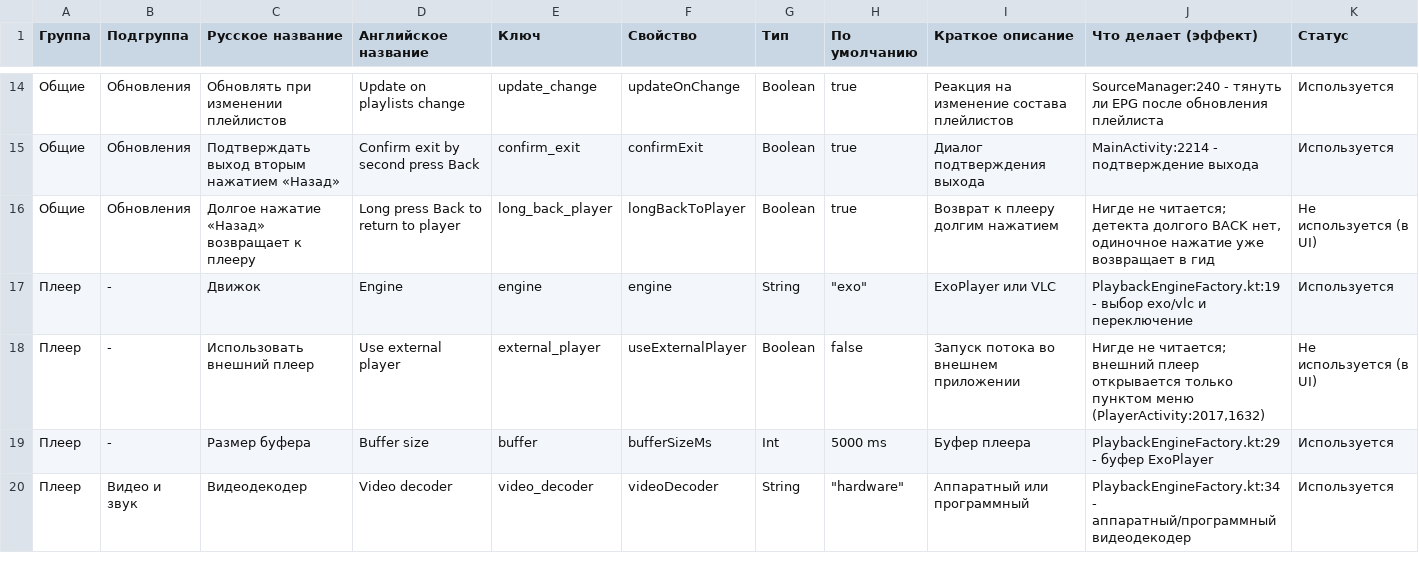
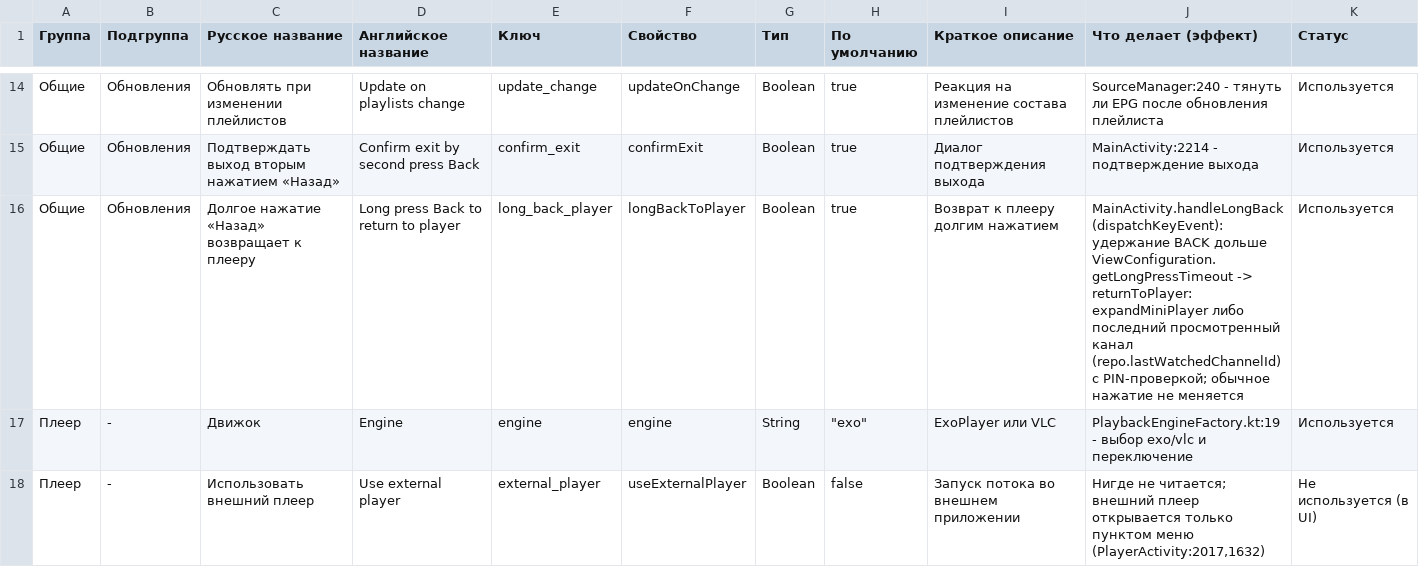
Before and after one commit to yar229/tivibro, a CSV file: settings-audit.csv, drawn as a sheet; only a part is shown, gaps mark what is left out; the shorter side is filled out with more unchanged rows.

Commit message:
preferences: long_back_player Long press Back to return to player

```diff
--- a/settings-audit.csv
+++ b/settings-audit.csv
@@ -15,3 +15,3 @@
 "Общие";"Обновления";"Подтверждать выход вторым нажатием «Назад»";"Confirm exit by second press Back";"confirm_exit";"confirmExit";"Boolean";"true";"Диалог подтверждения выхода";"MainActivity:2214 - подтверждение выхода";"Используется"
-"Общие";"Обновления";"Долгое нажатие «Назад» возвращает к плееру";"Long press Back to return to player";"long_back_player";"longBackToPlayer";"Boolean";"true";"Возврат к плееру долгим нажатием";"Нигде не читается; детекта долгого BACK нет, одиночное нажатие уже возвращает в гид";"Не используется (в UI)"
+"Общие";"Обновления";"Долгое нажатие «Назад» возвращает к плееру";"Long press Back to return to player";"long_back_player";"longBackToPlayer";"Boolean";"true";"Возврат к плееру долгим нажатием";"MainActivity.handleLongBack (dispatchKeyEvent): удержание BACK дольше ViewConfiguration.getLongPressTimeout -> returnToPlayer: expandMiniPlayer либо последний просмотренный канал (repo.lastWatchedChannelId) с PIN-проверкой; обычное нажатие не меняется";"Используется"
 "Плеер";"-";"Движок";"Engine";"engine";"engine";"String";"""exo""";"ExoPlayer или VLC";"PlaybackEngineFactory.kt:19 - выбор exo/vlc и переключение";"Используется"
```
Also changed, not shown: 1 other file.
